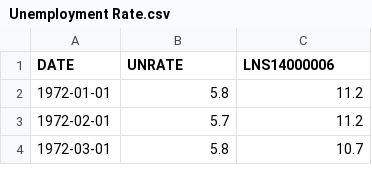
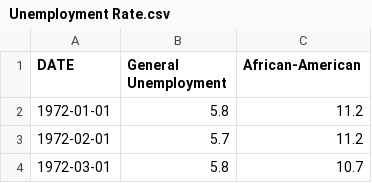
Before and after one commit to callawar/Unemployment-Rate, a CSV file: Unemployment Rate.csv, drawn as a sheet; only a part is shown.

Commit message:
Update Unemployment Rate.csv

```diff
--- a/Unemployment Rate.csv
+++ b/Unemployment Rate.csv
@@ -1,2 +1,2 @@
-DATE,UNRATE,LNS14000006
+DATE,General Unemployment,African-American
 1972-01-01,5.8,11.2
```
